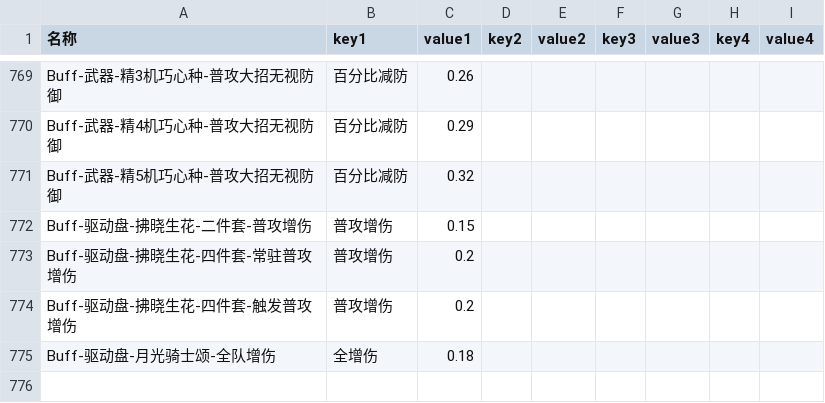
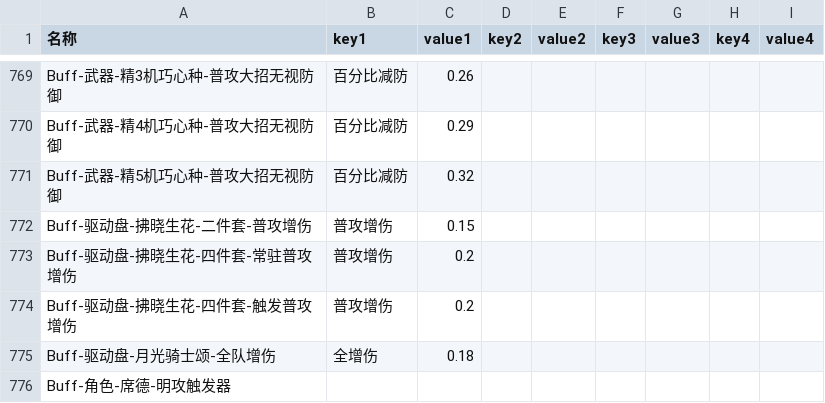
Before and after one commit to ZSim-Dev/ZSim, a CSV file: zsim/data/buff_effect.csv, drawn as a sheet; only a part is shown, gaps mark what is left out; the diff names each change by its address in the sheet, - before the commit and + after, or states it on an @@ line.

```diff
--- a/zsim/data/buff_effect.csv
+++ b/zsim/data/buff_effect.csv
+row 776: Buff-角色-席德-明攻触发器
```
Also changed, not shown: zsim/data/激活判断.csv, zsim/data/触发判断.csv, 3 other files.
